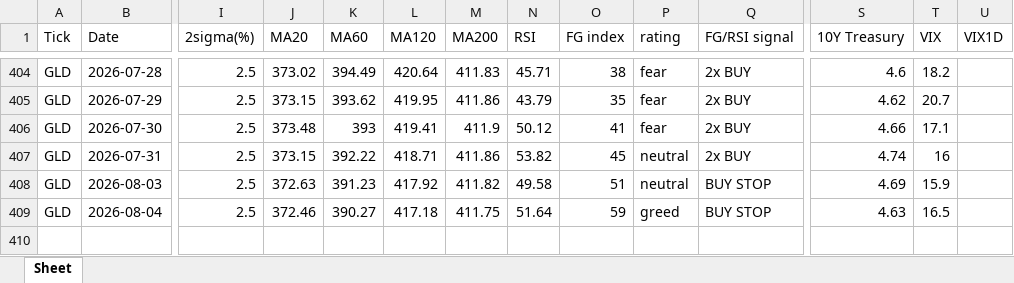
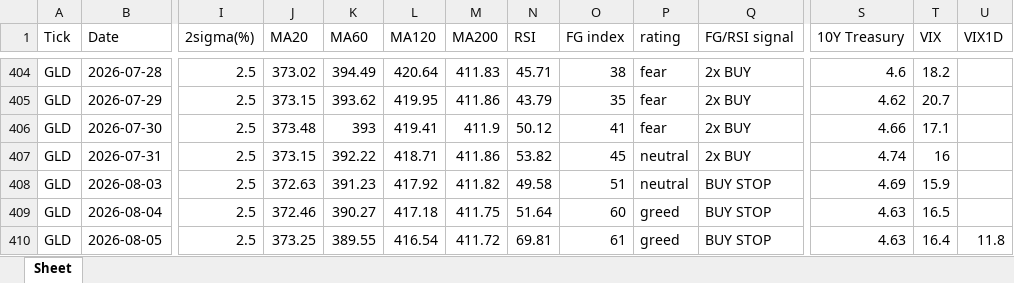
Before and after one commit to jangjb1204-sys/my-python-bot, an Excel workbook: US_stock/GOLD_table.xlsx, sheet Sheet, drawn as a sheet; only a part is shown, gaps mark what is left out; values as stored, in another font and other column widths than the file's, no borders; rows hold the shown columns only; the diff names each change by its address in the sheet, - before the commit and + after, or states it on an @@ line.

```diff
--- a/US_stock/GOLD_table.xlsx (sheet Sheet)
+++ b/US_stock/GOLD_table.xlsx (sheet Sheet)
-O409 (FG index): 59
+O409 (FG index): 60
+row 410: GLD | 2026-08-05 | 2.5 | 373.25 | 389.55 | 416.54 | 411.72 | 69.81 | 61 | greed | BUY STOP | 4.63 | 16.4 | 11.8
```
Also changed, not shown: US_stock/NASDAQ_table.xlsx, US_stock/S&P500_table.xlsx, 41 other files.
